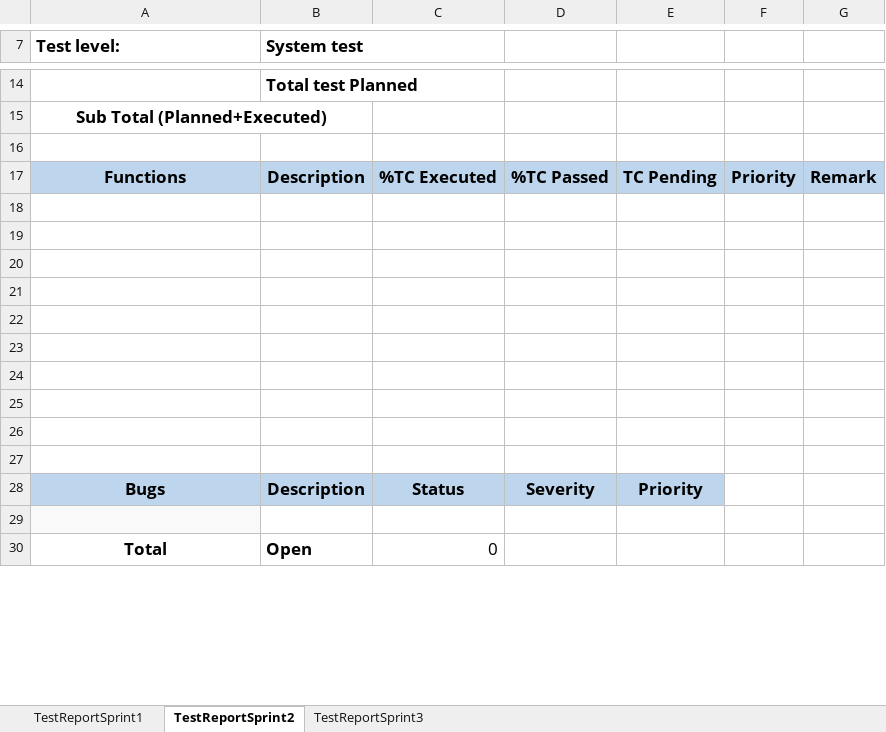
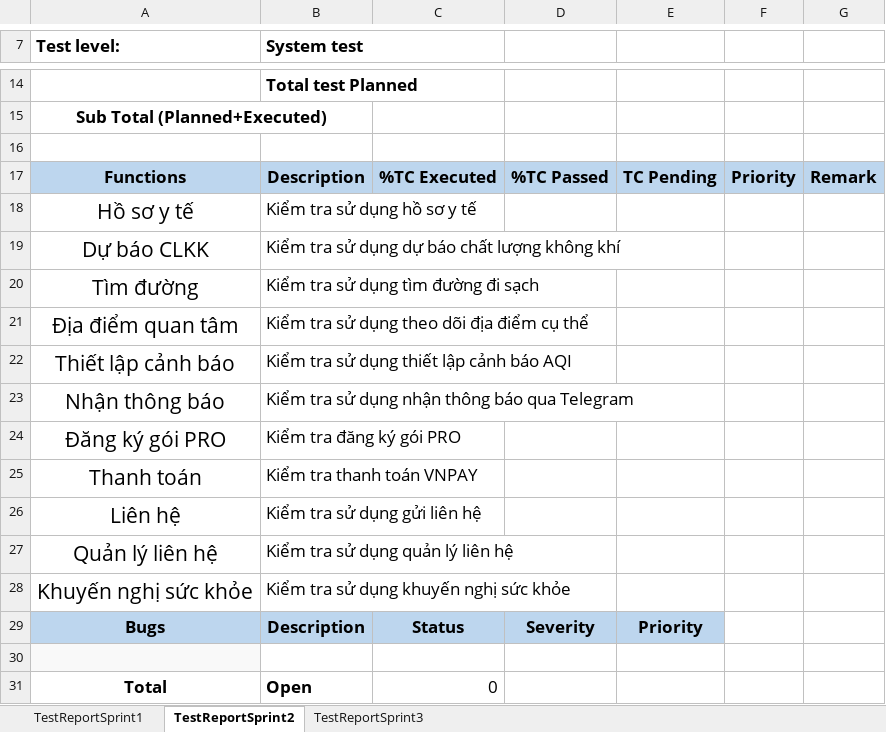
Before and after one commit to KLTN-03-2026/GR35, an Excel workbook: Docs/KLTN2026_Nhom35/SCI_SE_9.ProjectTestReport.xlsx, sheet TestReportSprint2, drawn as a sheet; only a part is shown, gaps mark what is left out; values as stored, in another font and other column widths than the file's, no borders; the diff names each change by its address in the sheet, - before the commit and + after, or states it on an @@ line.

```diff
--- a/Docs/KLTN2026_Nhom35/SCI_SE_9.ProjectTestReport.xlsx (sheet TestReportSprint2)
+++ b/Docs/KLTN2026_Nhom35/SCI_SE_9.ProjectTestReport.xlsx (sheet TestReportSprint2)
-row 18: (empty)
+row 18: Hồ sơ y tế | Kiểm tra sử dụng hồ sơ y tế
-row 19: (empty)
+row 19: Dự báo CLKK | Kiểm tra sử dụng dự báo chất lượng không khí
-row 20: (empty)
+row 20: Tìm đường | Kiểm tra sử dụng tìm đường đi sạch
-row 21: (empty)
+row 21: Địa điểm quan tâm | Kiểm tra sử dụng theo dõi địa điểm cụ thể
-row 22: (empty)
+row 22: Thiết lập cảnh báo | Kiểm tra sử dụng thiết lập cảnh báo AQI
-row 23: (empty)
+row 23: Nhận thông báo | Kiểm tra sử dụng nhận thông báo qua Telegram
-row 24: (empty)
+row 24: Đăng ký gói PRO | Kiểm tra đăng ký gói PRO
-row 25: (empty)
+row 25: Thanh toán | Kiểm tra thanh toán VNPAY
-row 26: (empty)
+row 26: Liên hệ | Kiểm tra sử dụng gửi liên hệ
-row 27: (empty)
+row 27: Quản lý liên hệ | Kiểm tra sử dụng quản lý liên hệ
+row 28: Khuyến nghị sức khỏe | Kiểm tra sử dụng khuyến nghị sức khỏe
```
Also changed, not shown: sheet TestReportSprint1, sheet TestReportSprint3, Docs/KLTN2026_Nhom35/SCI_SE_10.ProjectSprintBacklog.xlsx, 17 other files.
